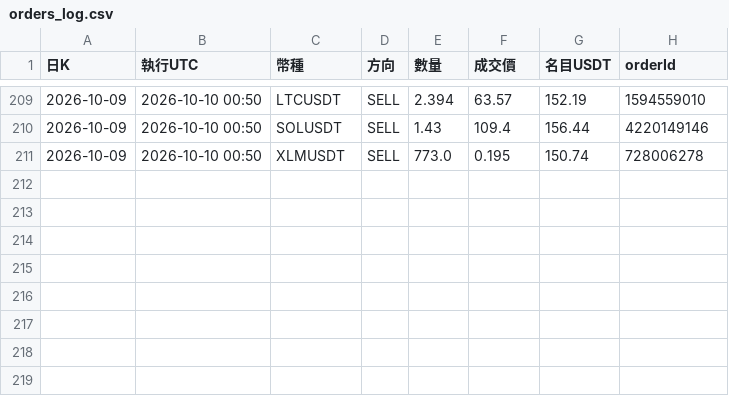
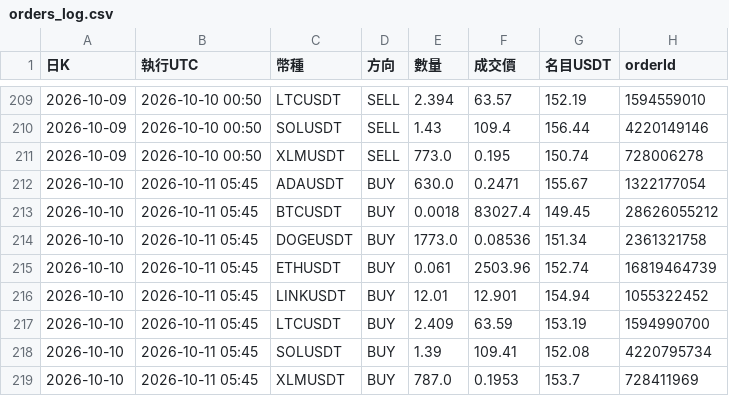
Before and after one commit to pidasin/crypto_combo_forward, a CSV file: orders_log.csv, drawn as a sheet; only a part is shown, gaps mark what is left out.

```diff
--- a/orders_log.csv
+++ b/orders_log.csv
@@ -211 +211,9 @@
 2026-10-09,2026-10-10 00:50,XLMUSDT,SELL,773.0,0.195,150.74,728006278
+2026-10-10,2026-10-11 05:45,ADAUSDT,BUY,630.0,0.2471,155.67,1322177054
+2026-10-10,2026-10-11 05:45,BTCUSDT,BUY,0.0018,83027.4,149.45,28626055212
+2026-10-10,2026-10-11 05:45,DOGEUSDT,BUY,1773.0,0.08536,151.34,2361321758
+2026-10-10,2026-10-11 05:45,ETHUSDT,BUY,0.061,2503.96,152.74,16819464739
+2026-10-10,2026-10-11 05:45,LINKUSDT,BUY,12.01,12.901,154.94,1055322452
+2026-10-10,2026-10-11 05:45,LTCUSDT,BUY,2.409,63.59,153.19,1594990700
+2026-10-10,2026-10-11 05:45,SOLUSDT,BUY,1.39,109.41,152.08,4220795734
+2026-10-10,2026-10-11 05:45,XLMUSDT,BUY,787.0,0.1953,153.7,728411969
```
Also changed, not shown: bot_log.csv, combo_forward_log.csv, 4 other files.
